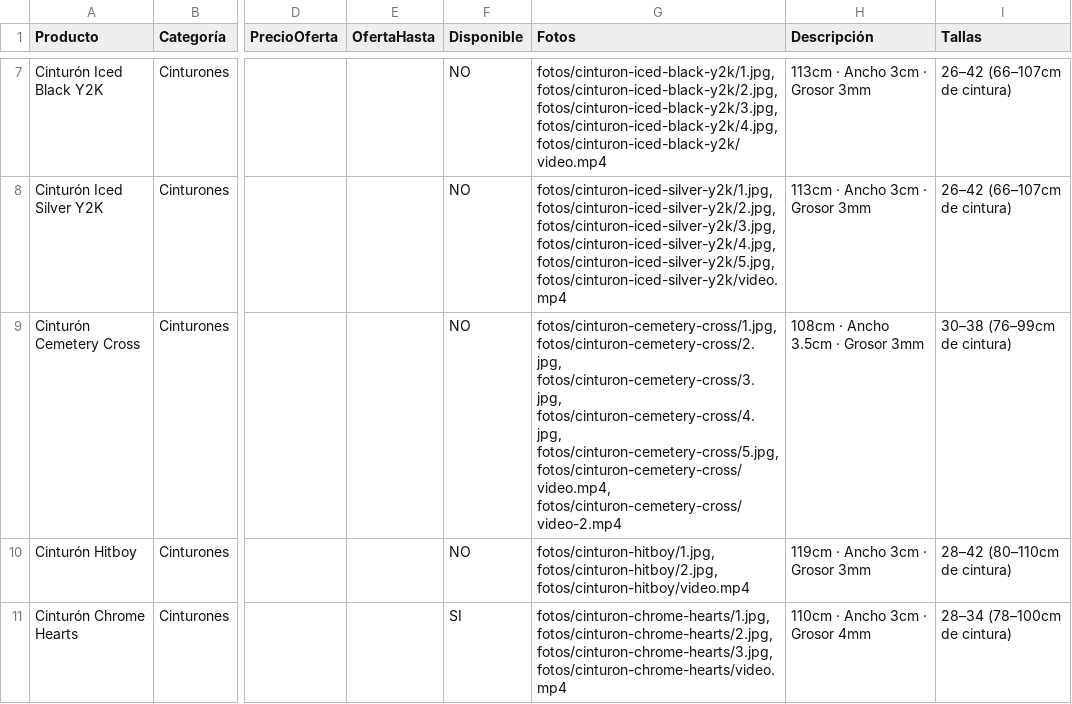
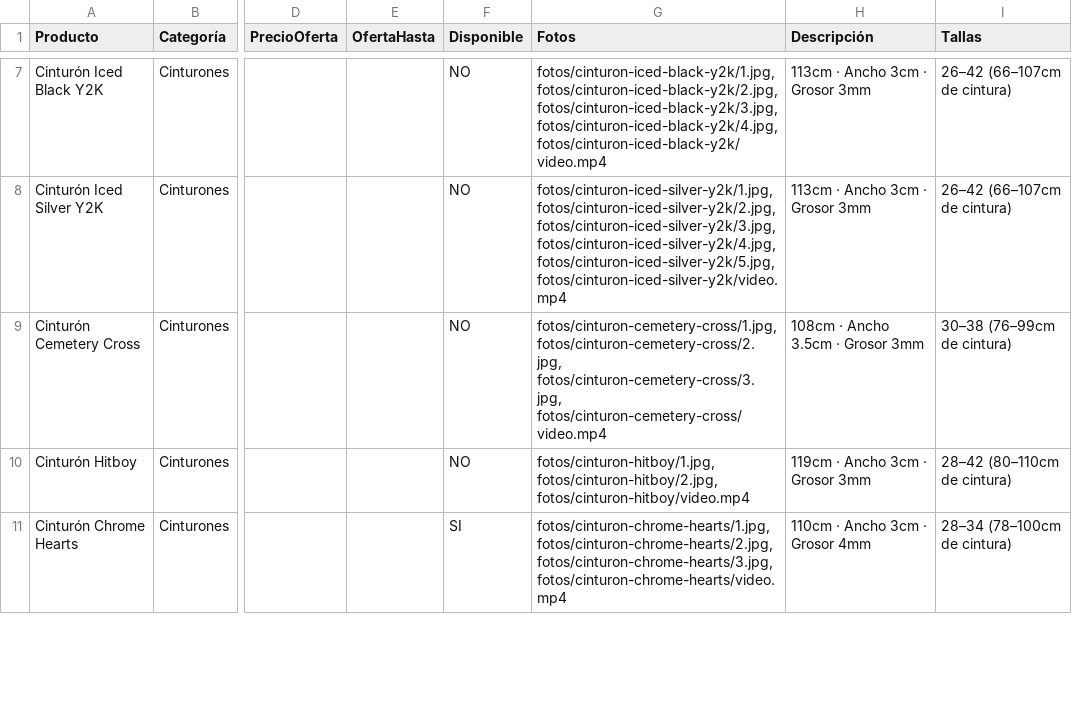
Before and after one commit to timeless-store/timeless-catalogo, a CSV file: productos.csv, drawn as a sheet; only a part is shown, gaps mark what is left out; the diff names each change by its address in the sheet, - before the commit and + after, or states it on an @@ line.

```diff
--- a/productos.csv
+++ b/productos.csv
-G9 (Fotos): …fotos/cinturon-cemetery-cross/2.jpg, fotos/cinturon-cemetery-cross/3.jpg, fotos/cinturon-cemetery-cross/4.jpg, fotos/cinturon-cemetery-cross/5.jpg, fotos/cinturon-cemetery-cross/video.mp4, fotos/cinturon-cemetery-cross/video-2.mp4
+G9 (Fotos): …fotos/cinturon-cemetery-cross/2.jpg, fotos/cinturon-cemetery-cross/3.jpg, fotos/cinturon-cemetery-cross/video.mp4
```
Also changed, not shown: 4 other files.
